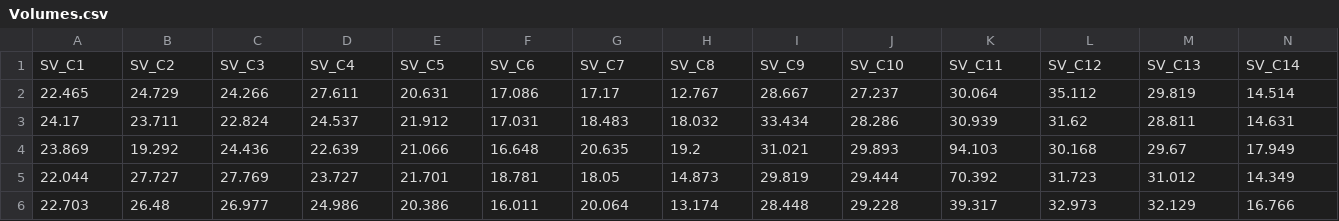
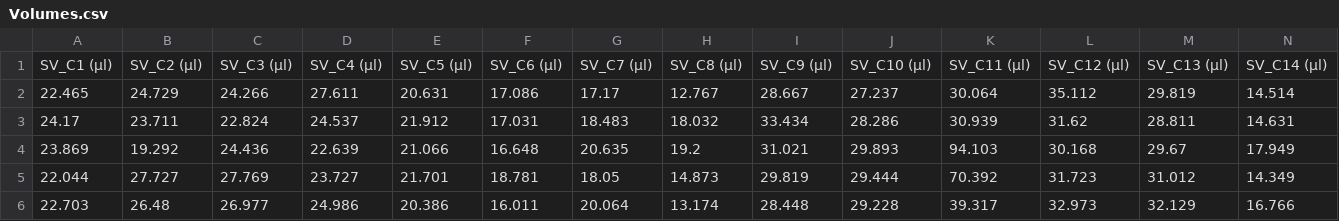
Before and after one commit to moises-santillan/HeartVariability, a CSV file: Data/Volumes.csv, drawn as a sheet; only a part is shown; removed rows and columns are numbered as before the commit, all else as after; rows hold the shown columns only; the diff names each change by its address in the sheet, - before the commit and + after, or states it on an @@ line.

```diff
--- a/Data/Volumes.csv
+++ b/Data/Volumes.csv
-row 1: SV_C1 | SV_C2 | SV_C3 | SV_C4 | SV_C5 | SV_C6 | SV_C7 | SV_C8 | SV_C9 | SV_C10 | SV_C11 | SV_C12 | SV_C13 | SV_C14
+row 1: SV_C1 (μl) | SV_C2 (μl) | SV_C3 (μl) | SV_C4 (μl) | SV_C5 (μl) | SV_C6 (μl) | SV_C7 (μl) | SV_C8 (μl) | SV_C9 (μl) | SV_C10 (μl) | SV_C11 (μl) | SV_C12 (μl) | SV_C13 (μl) | SV_C14 (μl)
```
Also changed, not shown: Data/HemodynamicsSummary.csv, Data/Periods.csv, 9 other files.
